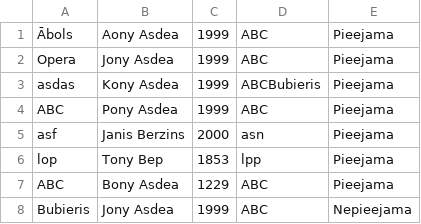
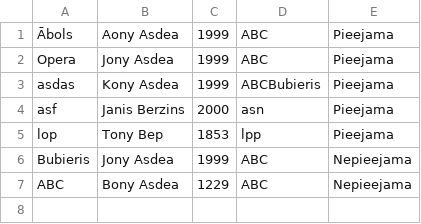
Before and after one commit to 23DP2EJapi/Eksamena-darbs-java, a CSV file: data/Gramatas.csv, drawn as a sheet.

Commit message:
Sataisiju metodi takebook tagad nevar paņemt nepieejamas grāmatas.

```diff
--- a/data/Gramatas.csv
+++ b/data/Gramatas.csv
@@ -3,6 +3,5 @@ Opera, Jony Asdea, 1999, ABC, Pieejama
 asdas, Kony Asdea, 1999, ABCBubieris, Pieejama
-ABC, Pony Asdea, 1999, ABC, Pieejama
 asf, Janis Berzins, 2000, asn, Pieejama
 lop, Tony Bep, 1853, lpp, Pieejama
-ABC, Bony Asdea, 1229, ABC, Pieejama
 Bubieris, Jony Asdea, 1999, ABC, Nepieejama
+ABC, Bony Asdea, 1229, ABC, Nepieejama
```
Also changed, not shown: 5 other files.
